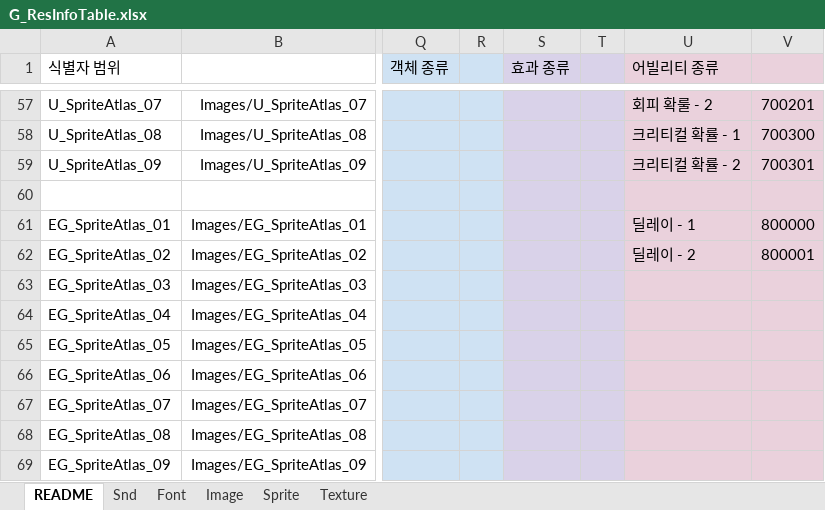
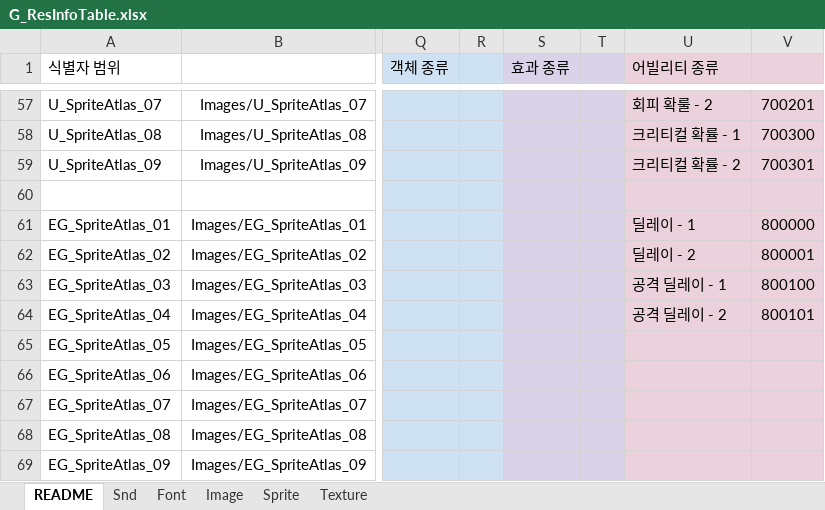
Before and after one commit to devmodle/0300000201.module_unity, an Excel workbook: Tables/G_ResInfoTable.xlsx, sheet README, drawn as a sheet; only a part is shown, gaps mark what is left out; values as stored, in another font and other column widths than the file's, no borders; charts and pictures not drawn; the diff names each change by its address in the sheet, - before the commit and + after, or states it on an @@ line.

```diff
--- a/Tables/G_ResInfoTable.xlsx (sheet README)
+++ b/Tables/G_ResInfoTable.xlsx (sheet README)
-U63 (어빌리티 종류): (empty)
+U63 (어빌리티 종류): 공격 딜레이 - 1
-V63: (empty)
+V63: 800100
-U64 (어빌리티 종류): (empty)
+U64 (어빌리티 종류): 공격 딜레이 - 2
-V64: (empty)
+V64: 800101
```
Also changed, not shown: Tables/G_AbilityInfoTable.xlsx, Tables/G_MissionInfoTable.xlsx, 14 other files.
